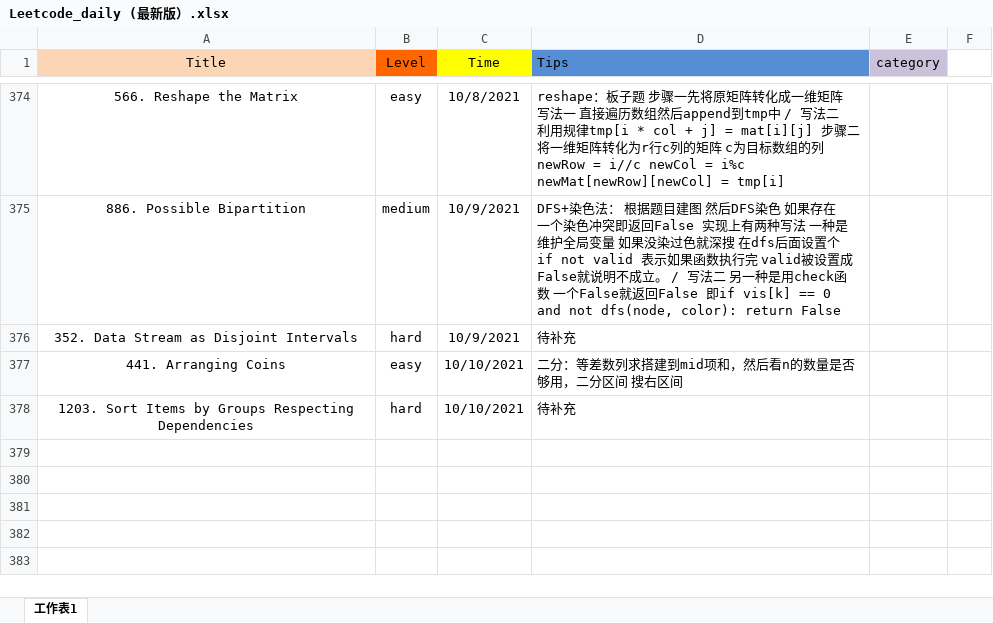
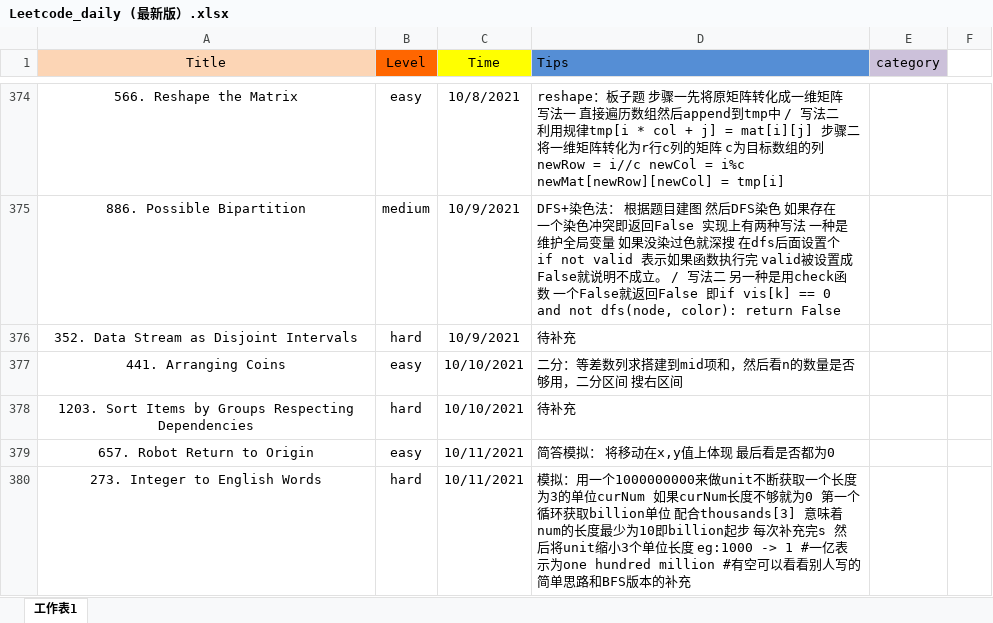
Before and after one commit to user1689/91_leetcode_memo, an Excel workbook: daily/Leetcode_daily (最新版）.xlsx, sheet 工作表1, drawn as a sheet; only a part is shown, gaps mark what is left out; values as stored, in another font and other column widths than the file's, no borders; the diff names each change by its address in the sheet, - before the commit and + after, or states it on an @@ line.

Commit message:
Add files via upload

```diff
--- a/daily/Leetcode_daily (最新版）.xlsx (sheet 工作表1)
+++ b/daily/Leetcode_daily (最新版）.xlsx (sheet 工作表1)
+row 379: 657. Robot Return to Origin | easy | 10/11/2021 | 简答模拟： 将移动在x,y值上体现 最后看是否都为0
+row 380: 273. Integer to English Words | hard | 10/11/2021 | 模拟：用一个1000000000来做unit不断获取一个长度为3的单位curNum 如果curNum长度不够就为0 第一个循环获取billion单位 配合thousands[3] 意味着num的长度最少为10即billion起步 每次补充完s 然后将unit缩小3个单位长度 eg:1000 -> 1 #一亿表示为one hundred million #有空可以看看别人写的简单思路和BFS版本的补充
```
